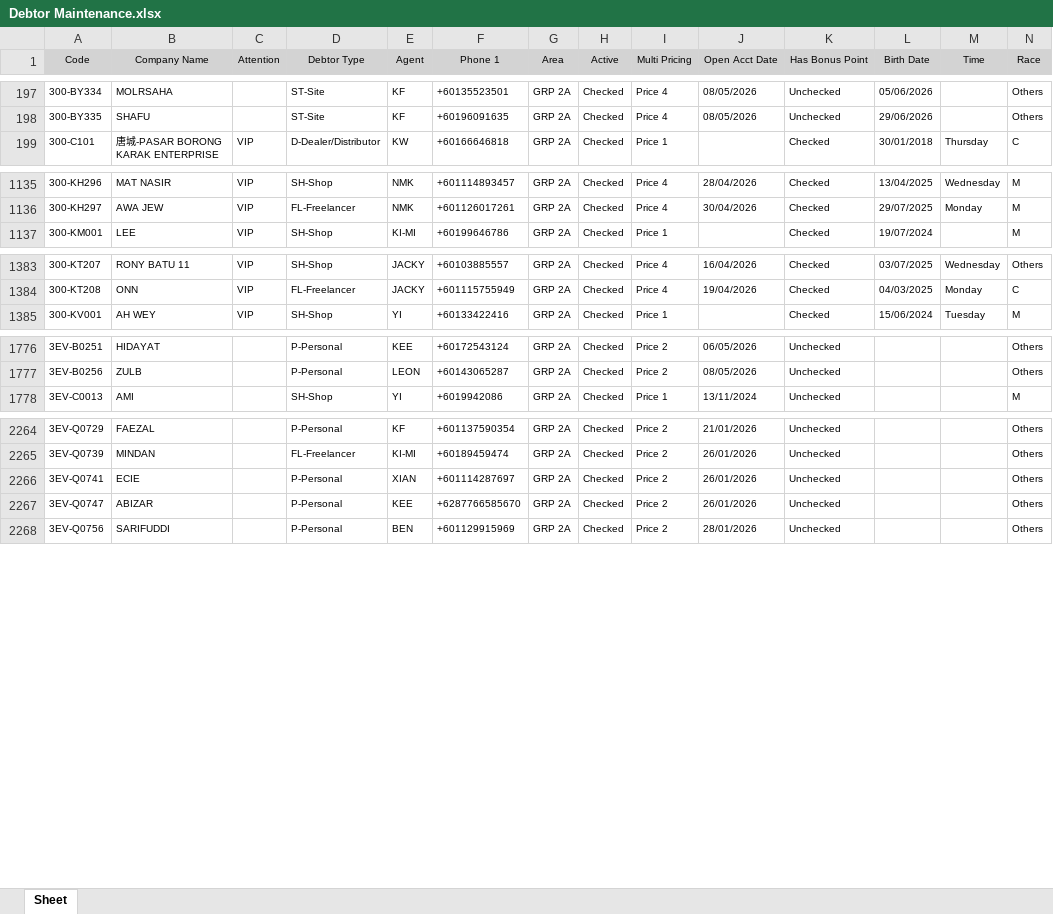
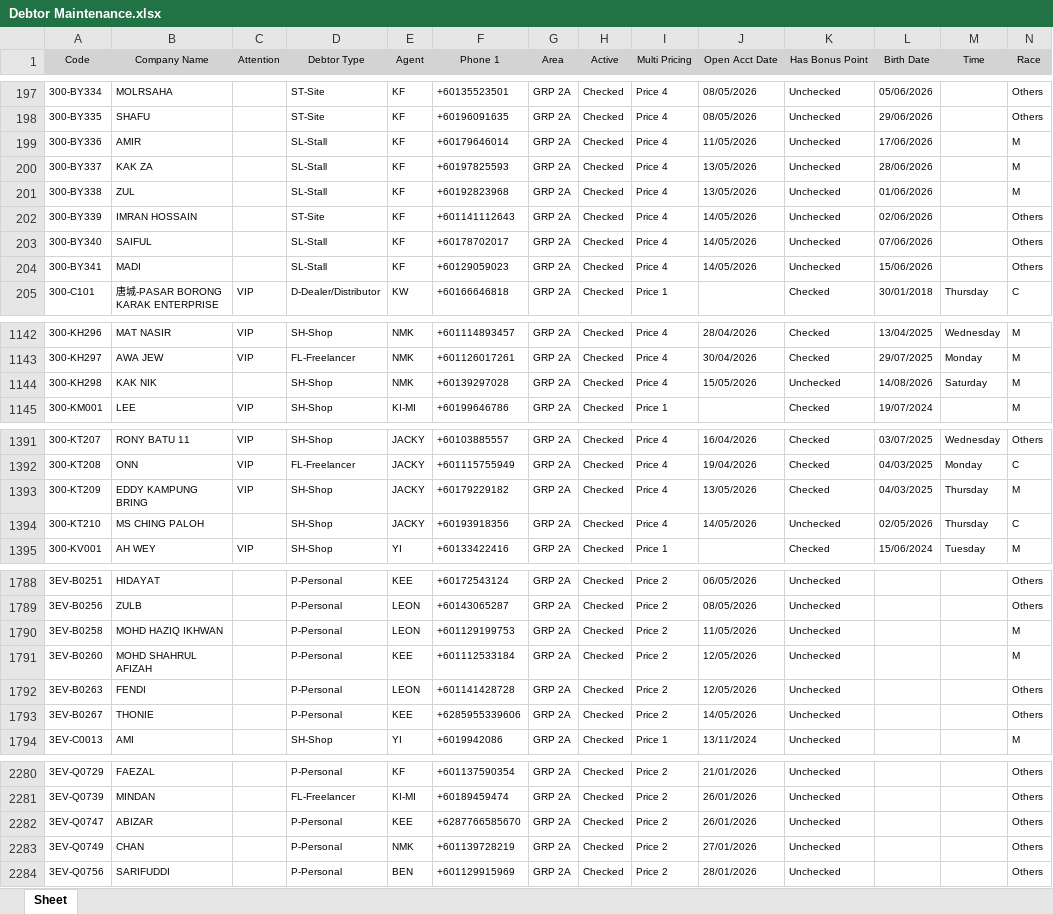
Before and after one commit to izfoo0121-lab/md-dashboard, an Excel workbook: Debtor Maintenance.xlsx, sheet Sheet, drawn as a sheet; only a part is shown, gaps mark what is left out; values as stored, in another font and other column widths than the file's, no borders; removed rows and columns are numbered as before the commit, all else as after; rows hold the shown columns only; the diff covers the shown part only; the diff names each change by its address in the sheet, - before the commit and + after, or states it on an @@ line.

Commit message:
fix(analysis): align debtor total with debtor master

```diff
--- a/Debtor Maintenance.xlsx (sheet Sheet)
+++ b/Debtor Maintenance.xlsx (sheet Sheet)
+row 199: 300-BY336 | AMIR |  | SL-Stall | KF | +60179646014 | GRP 2A | Checked | Price 4 | 11/05/2026 | Unchecked | 17/06/2026 |  | M
+row 200: 300-BY337 | KAK ZA |  | SL-Stall | KF | +60197825593 | GRP 2A | Checked | Price 4 | 13/05/2026 | Unchecked | 28/06/2026 |  | M
+row 201: 300-BY338 | ZUL |  | SL-Stall | KF | +60192823968 | GRP 2A | Checked | Price 4 | 13/05/2026 | Unchecked | 01/06/2026 |  | M
+row 202: 300-BY339 | IMRAN HOSSAIN |  | ST-Site | KF | +601141112643 | GRP 2A | Checked | Price 4 | 14/05/2026 | Unchecked | 02/06/2026 |  | Others
+row 203: 300-BY340 | SAIFUL |  | SL-Stall | KF | +60178702017 | GRP 2A | Checked | Price 4 | 14/05/2026 | Unchecked | 07/06/2026 |  | Others
+row 204: 300-BY341 | MADI |  | SL-Stall | KF | +60129059023 | GRP 2A | Checked | Price 4 | 14/05/2026 | Unchecked | 15/06/2026 |  | Others
+row 1144: 300-KH298 | KAK NIK |  | SH-Shop | NMK | +60139297028 | GRP 2A | Checked | Price 4 | 15/05/2026 | Unchecked | 14/08/2026 | Saturday | M
+row 1393: 300-KT209 | EDDY KAMPUNG BRING | VIP | SH-Shop | JACKY | +60179229182 | GRP 2A | Checked | Price 4 | 13/05/2026 | Checked | 04/03/2025 | Thursday | M
+row 1394: 300-KT210 | MS CHING PALOH |  | SH-Shop | JACKY | +60193918356 | GRP 2A | Checked | Price 4 | 14/05/2026 | Unchecked | 02/05/2026 | Thursday | C
+row 1790: 3EV-B0258 | MOHD HAZIQ IKHWAN |  | P-Personal | LEON | +601129199753 | GRP 2A | Checked | Price 2 | 11/05/2026 | Unchecked |  |  | M
+row 1791: 3EV-B0260 | MOHD SHAHRUL AFIZAH |  | P-Personal | KEE | +601112533184 | GRP 2A | Checked | Price 2 | 12/05/2026 | Unchecked |  |  | M
+row 1792: 3EV-B0263 | FENDI |  | P-Personal | LEON | +601141428728 | GRP 2A | Checked | Price 2 | 12/05/2026 | Unchecked |  |  | Others
+row 1793: 3EV-B0267 | THONIE |  | P-Personal | KEE | +6285955339606 | GRP 2A | Checked | Price 2 | 14/05/2026 | Unchecked |  |  | Others
-row 2266: 3EV-Q0741 | ECIE |  | P-Personal | XIAN | +601114287697 | GRP 2A | Checked | Price 2 | 26/01/2026 | Unchecked |  |  | Others
+row 2283: 3EV-Q0749 | CHAN |  | P-Personal | NMK | +601139728219 | GRP 2A | Checked | Price 2 | 27/01/2026 | Unchecked |  |  | Others
```
Also changed, not shown: 9 added rows, 1 removed row and 10 edited cells elsewhere in this sheet, 2 other files.
